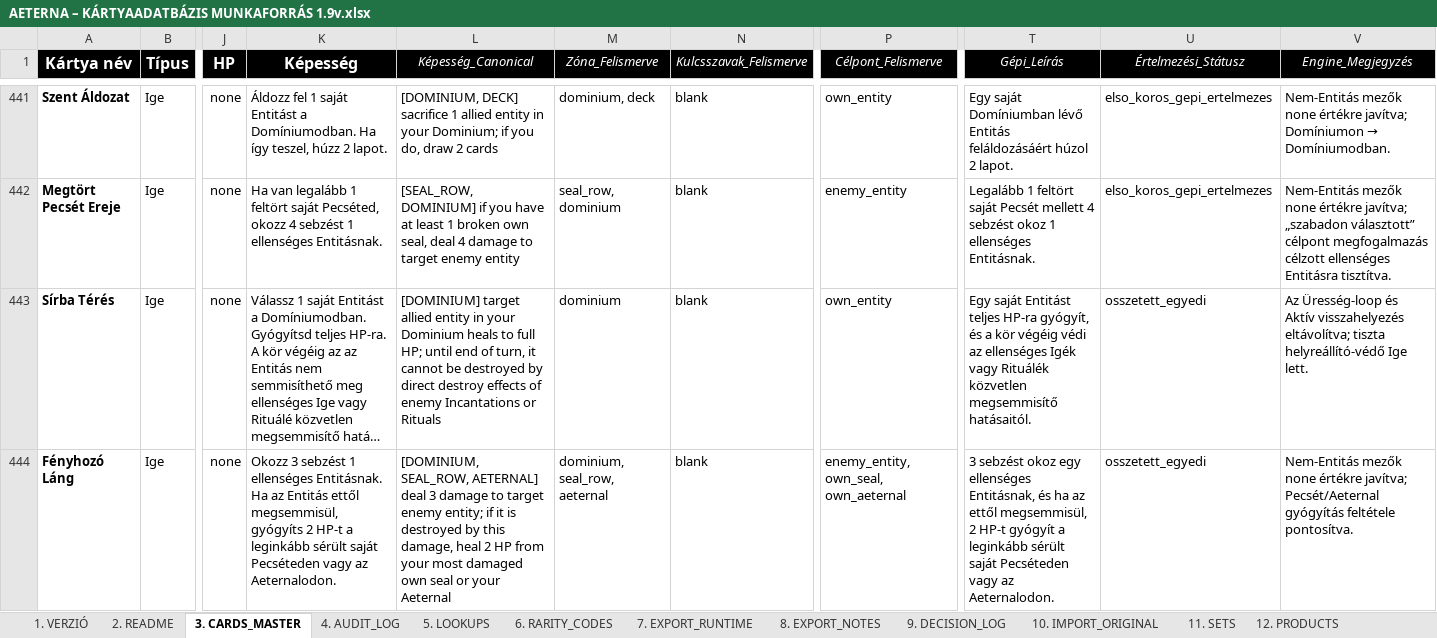
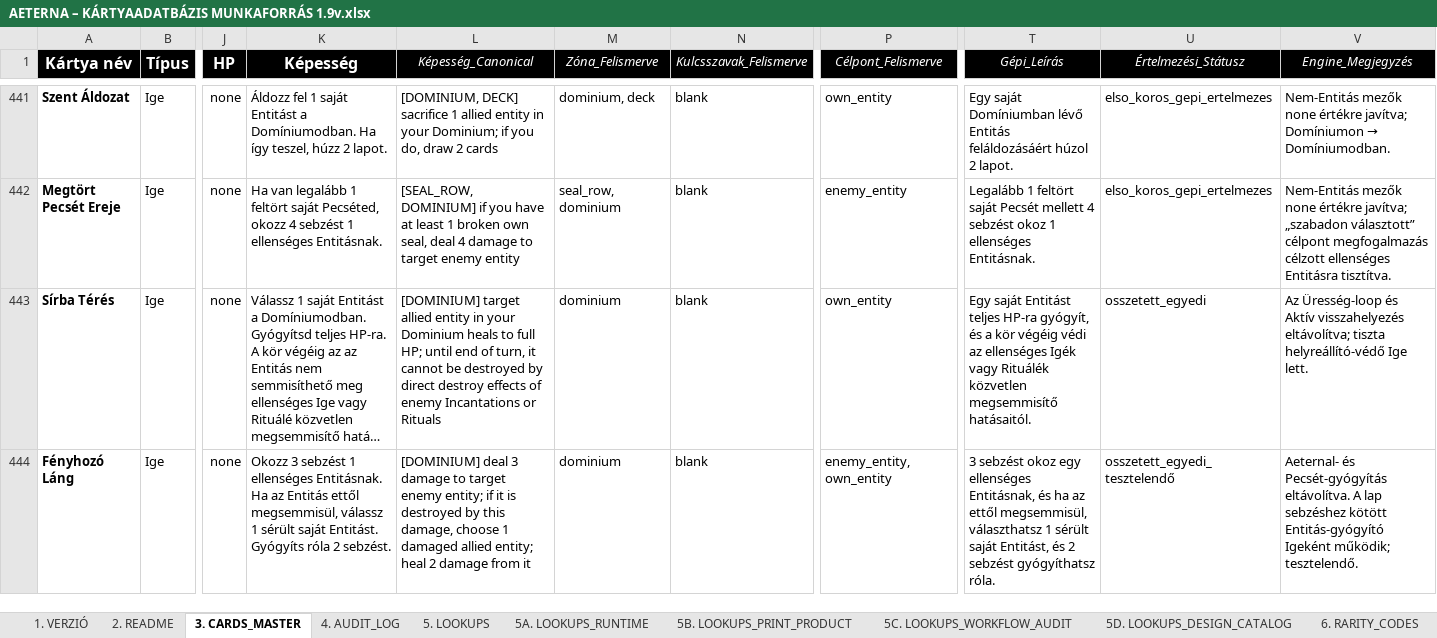
Before and after one commit to commander150/Aeterna_Projekt, an Excel workbook: AETERNA – KÁRTYAADATBÁZIS MUNKAFORRÁS 1.9v.xlsx, sheet 3. CARDS_MASTER, drawn as a sheet; only a part is shown, gaps mark what is left out; long unchanged cells end in …; values as stored, in another font and other column widths than the file's, no borders; charts and pictures not drawn; the diff covers the shown part only; the diff names each change by its address in the sheet, - before the commit and + after, or states it on an @@ line.

```diff
--- a/AETERNA – KÁRTYAADATBÁZIS MUNKAFORRÁS 1.9v.xlsx (sheet 3. CARDS_MASTER)
+++ b/AETERNA – KÁRTYAADATBÁZIS MUNKAFORRÁS 1.9v.xlsx (sheet 3. CARDS_MASTER)
+sheet tab: 5A. LOOKUPS_RUNTIME
+sheet tab: 5B. LOOKUPS_PRINT_PRODUCT
+sheet tab: 5C. LOOKUPS_WORKFLOW_AUDIT
+sheet tab: 5D. LOOKUPS_DESIGN_CATALOG
-K444 (Képesség): …ettől megsemmisül, gyógyíts 2 HP-t a leginkább sérült saját Pecséteden vagy az Aeternalodon.
+K444 (Képesség): …ettől megsemmisül, válassz 1 sérült saját Entitást. Gyógyíts róla 2 sebzést.
-L444 (Képesség_Canonical): [DOMINIUM, SEAL_ROW, AETERNAL] deal 3 damage to target enemy entity; if it is destroyed by this damage, heal 2 HP from your most damaged own seal or your Aeternal
+L444 (Képesség_Canonical): [DOMINIUM] deal 3 damage to target enemy entity; if it is destroyed by this damage, choose 1 damaged allied entity; heal 2 damage from it
-M444 (Zóna_Felismerve): dominium, seal_row, aeternal
+M444 (Zóna_Felismerve): dominium
-P444 (Célpont_Felismerve): enemy_entity, own_seal, own_aeternal
+P444 (Célpont_Felismerve): enemy_entity, own_entity
-T444 (Gépi_Leírás): …ettől megsemmisül, 2 HP-t gyógyít a leginkább sérült saját Pecséteden vagy az Aeternalodon.
+T444 (Gépi_Leírás): …ettől megsemmisül, választhatsz 1 sérült saját Entitást, és 2 sebzést gyógyíthatsz róla.
-U444 (Értelmezési_Státusz): osszetett_egyedi
+U444 (Értelmezési_Státusz): osszetett_egyedi_tesztelendő
-V444 (Engine_Megjegyzés): Nem-Entitás mezők none értékre javítva; Pecsét/Aeternal gyógyítás feltétele pontosítva.
+V444 (Engine_Megjegyzés): Aeternal- és Pecsét-gyógyítás eltávolítva. A lap sebzéshez kötött Entitás-gyógyító Igeként működik; tesztelendő.
```
Also changed, not shown: 132 edited cells elsewhere in this sheet, sheet 4. AUDIT_LOG, sheet 9. DECISION_LOG, sheet 7. EXPORT_RUNTIME, sheet 5. LOOKUPS, charts or pictures, XLSX export/source/AETERNA – KÁRTYAADATBÁZIS MUNKAFORRÁS 1.9v.xlsx, 37 other files.
